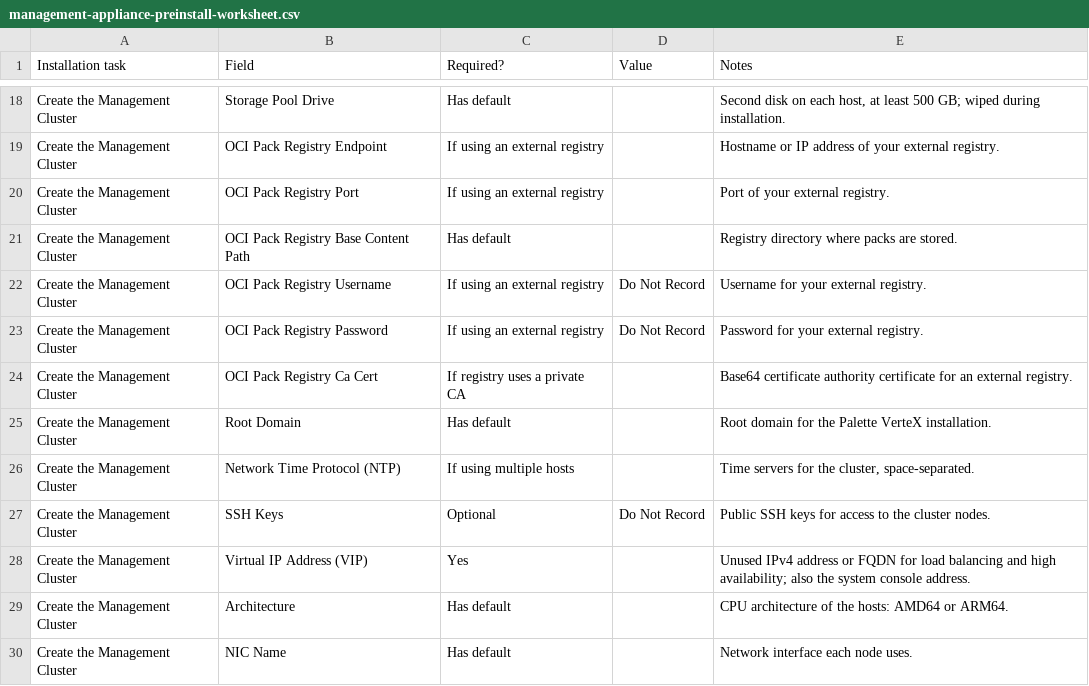
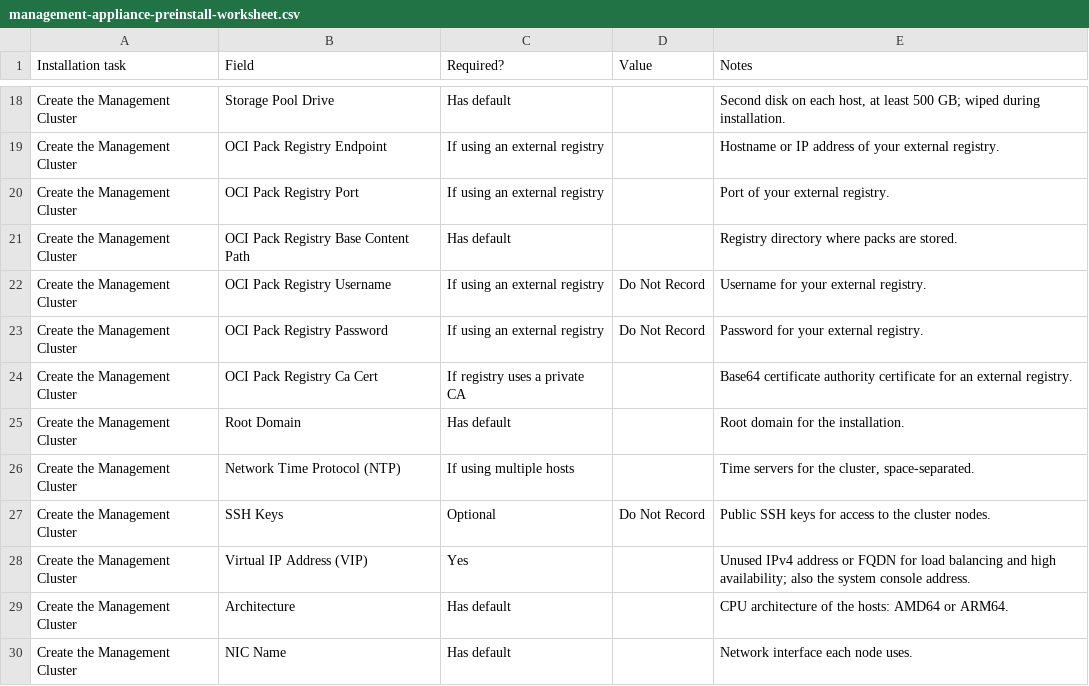
Before and after one commit to spectrocloud/librarium, a CSV file: static/assets/docs/csv/management-appliance-preinstall-worksheet.csv, drawn as a sheet; only a part is shown, gaps mark what is left out.

```diff
--- a/static/assets/docs/csv/management-appliance-preinstall-worksheet.csv
+++ b/static/assets/docs/csv/management-appliance-preinstall-worksheet.csv
@@ -24,3 +24,3 @@ Create the Management Cluster,OCI Pack Registry Password,If using an external re
 Create the Management Cluster,OCI Pack Registry Ca Cert,If registry uses a private CA,,Base64 certificate authority certificate for an external registry.
-Create the Management Cluster,Root Domain,Has default,,Root domain for the Palette VerteX installation.
+Create the Management Cluster,Root Domain,Has default,,Root domain for the installation.
 Create the Management Cluster,Network Time Protocol (NTP),If using multiple hosts,,"Time servers for the cluster, space-separated."
```
